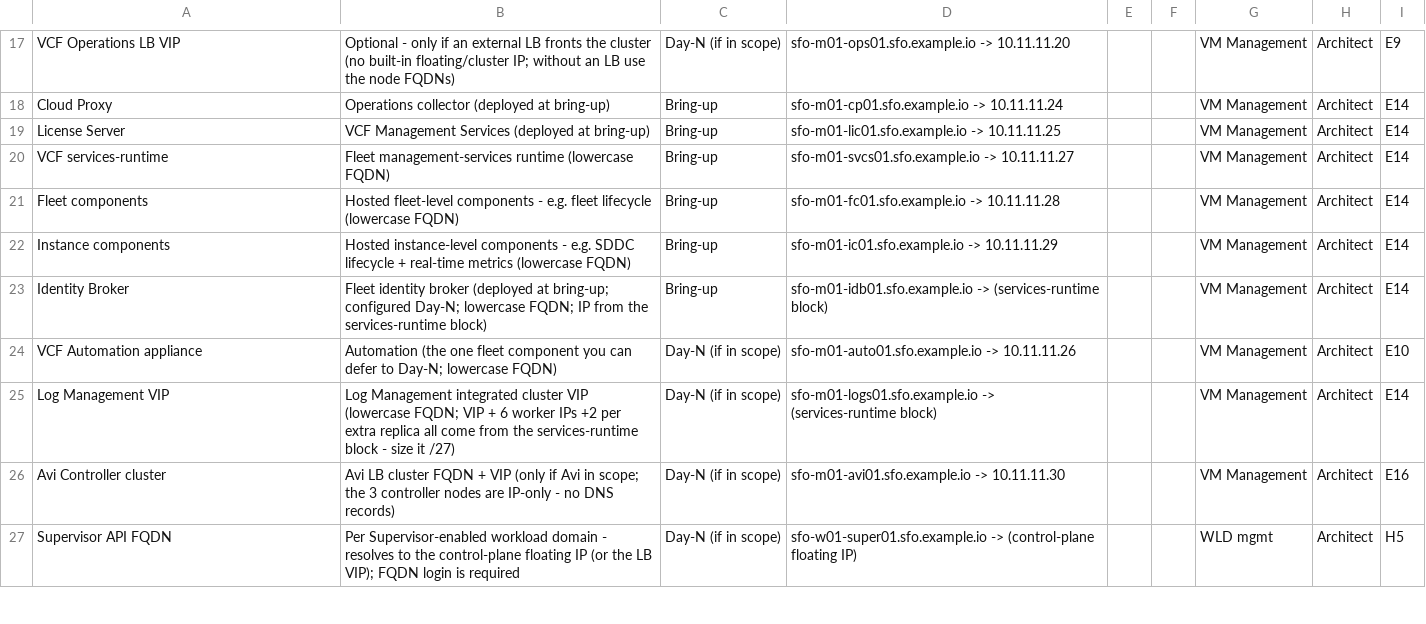
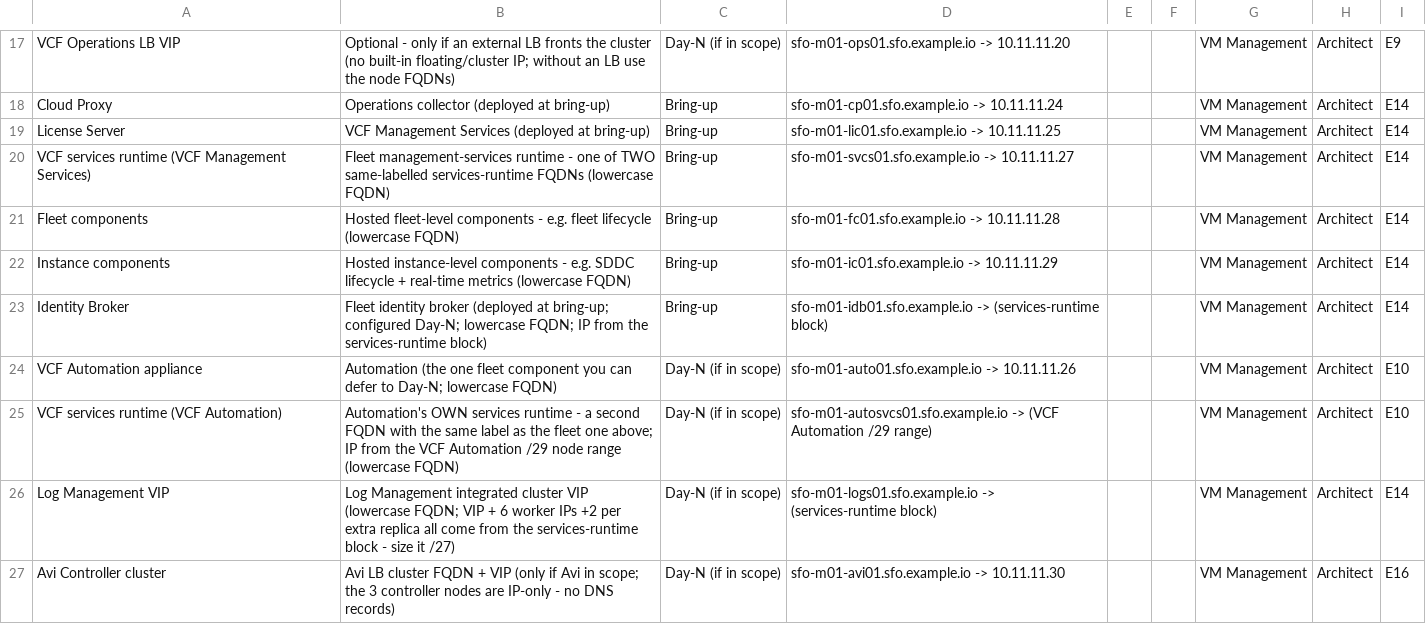
Before and after one commit to pauldiee/VCF9-DeploymentPlanning, a CSV file: web/public/templates/ip-dns-plan.csv, drawn as a sheet; only a part is shown, gaps mark what is left out; the shorter side is filled out with more unchanged rows.

```diff
--- a/web/public/templates/ip-dns-plan.csv
+++ b/web/public/templates/ip-dns-plan.csv
@@ -19,3 +19,3 @@ Cloud Proxy,Operations collector (deployed at bring-up),Bring-up,sfo-m01-cp01.sf
 License Server,VCF Management Services (deployed at bring-up),Bring-up,sfo-m01-lic01.sfo.example.io -> 10.11.11.25,,,VM Management,Architect,E14
-VCF services-runtime,Fleet management-services runtime (lowercase FQDN),Bring-up,sfo-m01-svcs01.sfo.example.io -> 10.11.11.27,,,VM Management,Architect,E14
+VCF services runtime (VCF Management Services),Fleet management-services runtime - one of TWO same-labelled services-runtime FQDNs (lowercase FQDN),Bring-up,sfo-m01-svcs01.sfo.example.io -> 10.11.11.27,,,VM Management,Architect,E14
 Fleet components,Hosted fleet-level components - e.g. fleet lifecycle (lowercase FQDN),Bring-up,sfo-m01-fc01.sfo.example.io -> 10.11.11.28,,,VM Management,Architect,E14
@@ -24,2 +24,3 @@ Identity Broker,Fleet identity broker (deployed at bring-up; configured Day-N; l
 VCF Automation appliance,Automation (the one fleet component you can defer to Day-N; lowercase FQDN),Day-N (if in scope),sfo-m01-auto01.sfo.example.io -> 10.11.11.26,,,VM Management,Architect,E10
+VCF services runtime (VCF Automation),Automation's OWN services runtime - a second FQDN with the same label as the fleet one above; IP from the VCF Automation /29 node range (lowercase FQDN),Day-N (if in scope),sfo-m01-autosvcs01.sfo.example.io -> (VCF Automation /29 range),,,VM Management,Architect,E10
 Log Management VIP,Log Management integrated cluster VIP (lowercase FQDN; VIP + 6 worker IPs +2 per extra replica all come from the services-runtime block - size it /27),Day-N (if in scope),sfo-m01-logs01.sfo.example.io -> (services-runtime block),,,VM Management,Architect,E14
```
Also changed, not shown: 5 other files.
